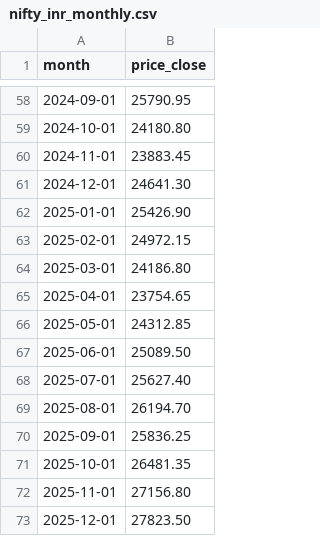
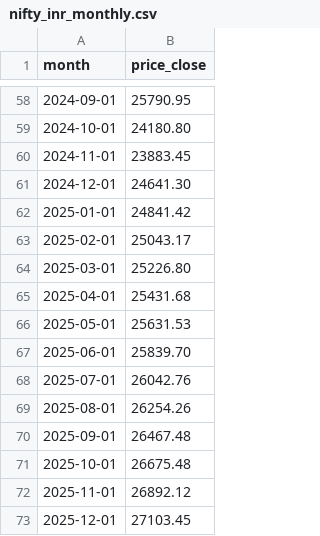
Before and after one commit to oliverff-git/educalcclean, a CSV file: data/markets/nifty/nifty_inr_monthly.csv, drawn as a sheet; only a part is shown, gaps mark what is left out.

```diff
--- a/data/markets/nifty/nifty_inr_monthly.csv
+++ b/data/markets/nifty/nifty_inr_monthly.csv
@@ -61,13 +61,13 @@ month,price_close
 2024-12-01,24641.30
-2025-01-01,25426.90
-2025-02-01,24972.15
-2025-03-01,24186.80
-2025-04-01,23754.65
-2025-05-01,24312.85
-2025-06-01,25089.50
-2025-07-01,25627.40
-2025-08-01,26194.70
-2025-09-01,25836.25
-2025-10-01,26481.35
-2025-11-01,27156.80
-2025-12-01,27823.50
+2025-01-01,24841.42
+2025-02-01,25043.17
+2025-03-01,25226.80
+2025-04-01,25431.68
+2025-05-01,25631.53
+2025-06-01,25839.70
+2025-07-01,26042.76
+2025-08-01,26254.26
+2025-09-01,26467.48
+2025-10-01,26675.48
+2025-11-01,26892.12
+2025-12-01,27103.45
```
Also changed, not shown: 3 other files.
